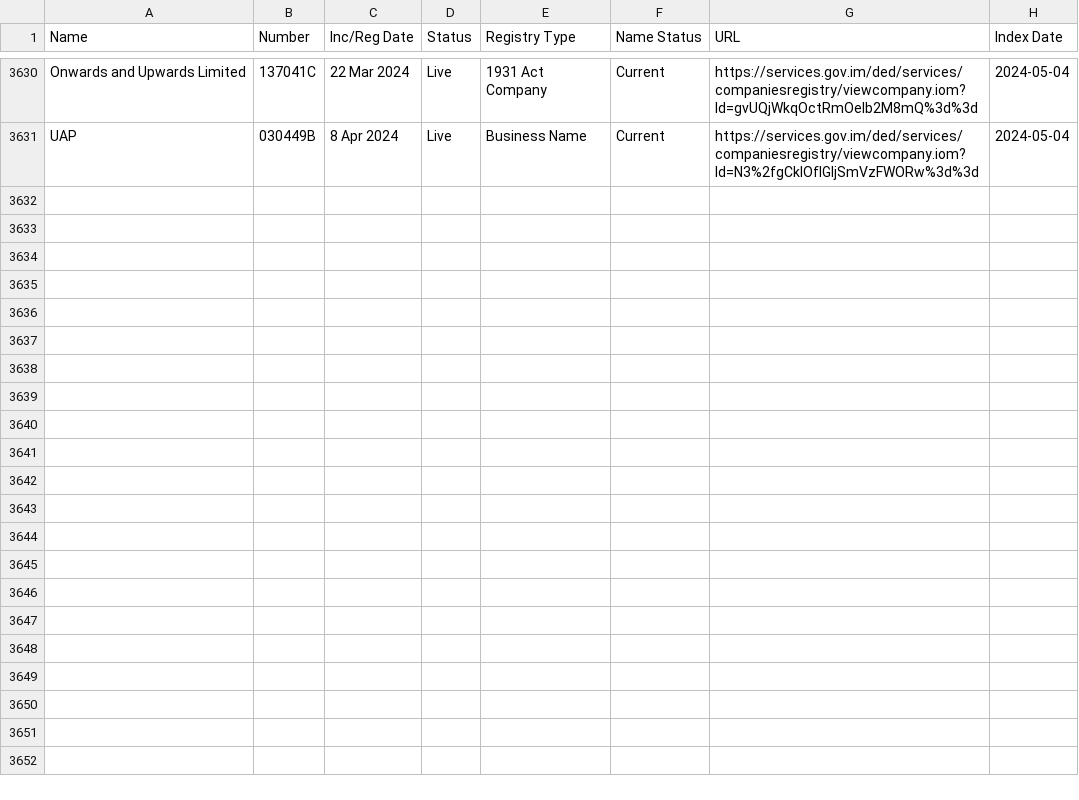
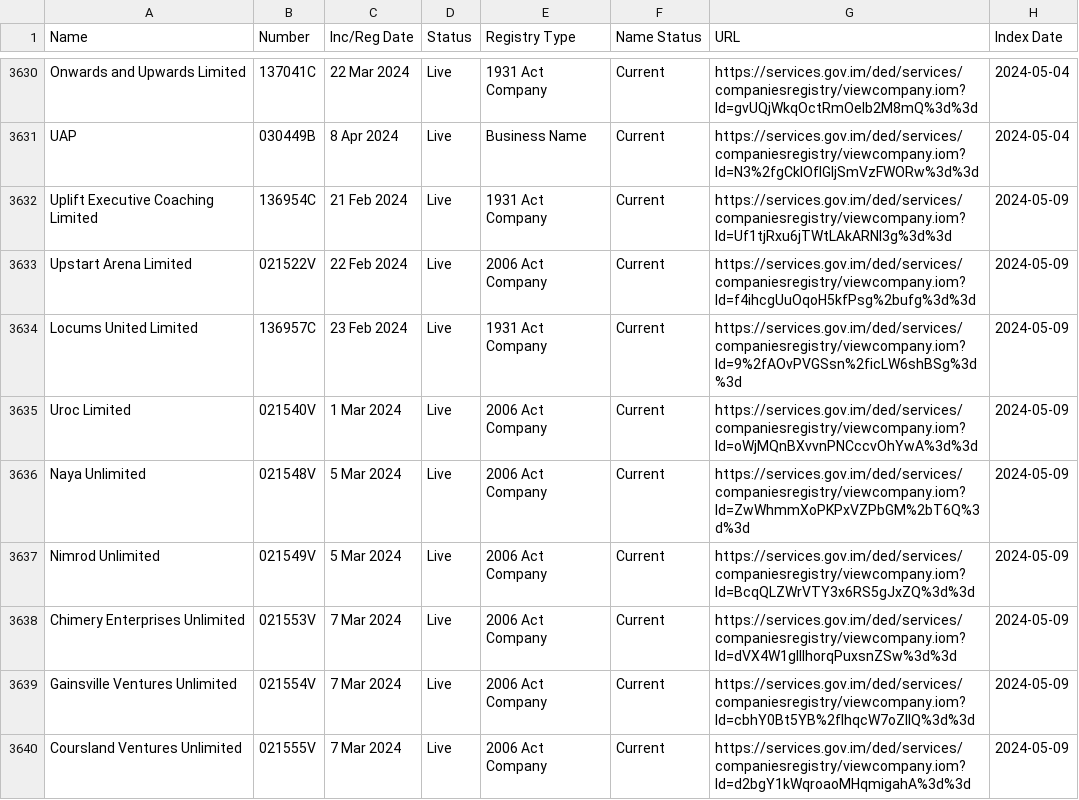
Before and after one commit to dankarran/isleofman-opendata, a CSV file: data/gov.im/companies/sources/search/names/U.csv, drawn as a sheet; only a part is shown, gaps mark what is left out; the diff covers the shown part only.

```diff
--- a/data/gov.im/companies/sources/search/names/U.csv
+++ b/data/gov.im/companies/sources/search/names/U.csv
@@ -3631 +3631,10 @@
 "UAP","030449B","8 Apr 2024","Live","Business Name","Current","https://services.gov.im/ded/services/companiesregistry/viewcompany.iom?Id=N3%2fgCklOflGljSmVzFWORw%3d%3d","2024-05-04"
+"Uplift Executive Coaching Limited","136954C","21 Feb 2024","Live","1931 Act Company","Current","https://services.gov.im/ded/services/companiesregistry/viewcompany.iom?Id=Uf1tjRxu6jTWtLAkARNl3g%3d%3d","2024-05-09"
+"Upstart Arena Limited","021522V","22 Feb 2024","Live","2006 Act Company","Current","https://services.gov.im/ded/services/companiesregistry/viewcompany.iom?Id=f4ihcgUuOqoH5kfPsg%2bufg%3d%3d","2024-05-09"
+"Locums United Limited","136957C","23 Feb 2024","Live","1931 Act Company","Current","https://services.gov.im/ded/services/companiesregistry/viewcompany.iom?Id=9%2fAOvPVGSsn%2ficLW6shBSg%3d%3d","2024-05-09"
+"Uroc Limited","021540V","1 Mar 2024","Live","2006 Act Company","Current","https://services.gov.im/ded/services/companiesregistry/viewcompany.iom?Id=oWjMQnBXvvnPNCccvOhYwA%3d%3d","2024-05-09"
+"Naya Unlimited","021548V","5 Mar 2024","Live","2006 Act Company","Current","https://services.gov.im/ded/services/companiesregistry/viewcompany.iom?Id=ZwWhmmXoPKPxVZPbGM%2bT6Q%3d%3d","2024-05-09"
+"Nimrod Unlimited","021549V","5 Mar 2024","Live","2006 Act Company","Current","https://services.gov.im/ded/services/companiesregistry/viewcompany.iom?Id=BcqQLZWrVTY3x6RS5gJxZQ%3d%3d","2024-05-09"
+"Chimery Enterprises Unlimited","021553V","7 Mar 2024","Live","2006 Act Company","Current","https://services.gov.im/ded/services/companiesregistry/viewcompany.iom?Id=dVX4W1gIllhorqPuxsnZSw%3d%3d","2024-05-09"
+"Gainsville Ventures Unlimited","021554V","7 Mar 2024","Live","2006 Act Company","Current","https://services.gov.im/ded/services/companiesregistry/viewcompany.iom?Id=cbhY0Bt5YB%2fIhqcW7oZlIQ%3d%3d","2024-05-09"
+"Coursland Ventures Unlimited","021555V","7 Mar 2024","Live","2006 Act Company","Current","https://services.gov.im/ded/services/companiesregistry/viewcompany.iom?Id=d2bgY1kWqroaoMHqmigahA%3d%3d","2024-05-09"
```
Also changed, not shown: 9 added rows elsewhere in this file, data/gov.im/companies/sources/search/names/CORP.csv, data/gov.im/companies/sources/search/names/PARTNER.csv, 55 other files.
